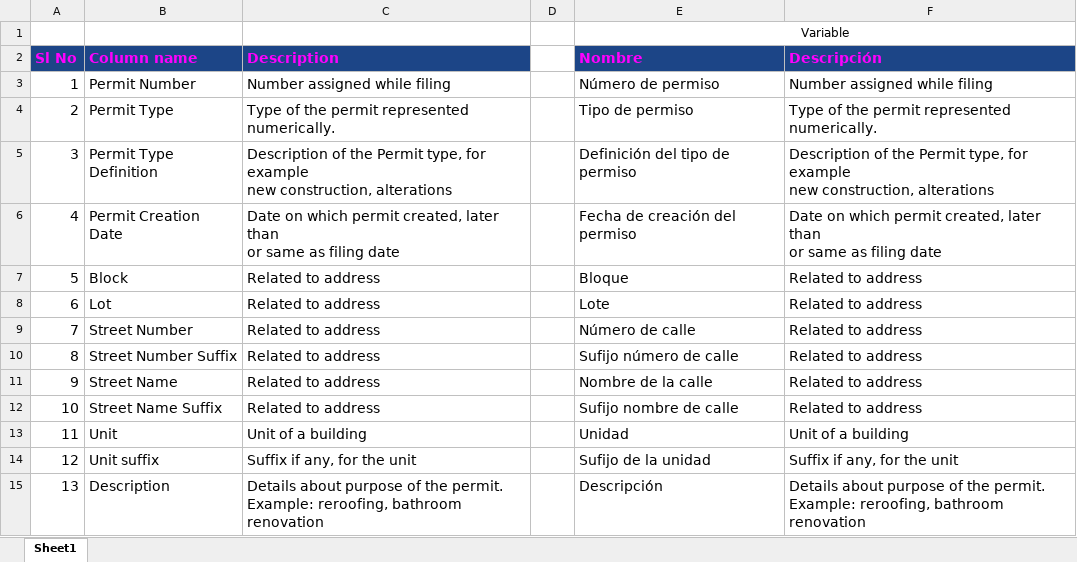
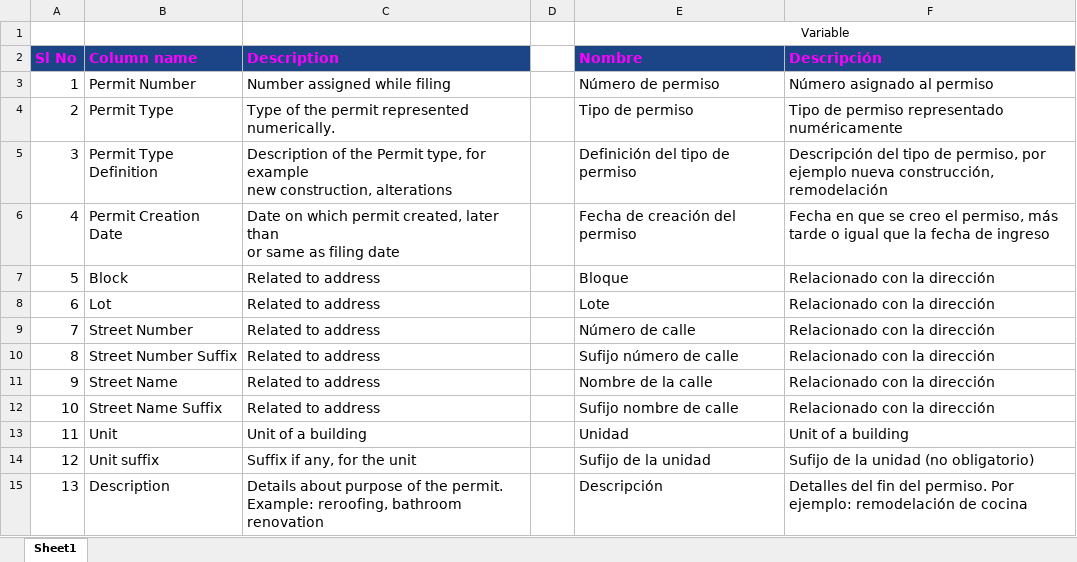
Before and after one commit to phobbins/AnalisisDatos, an Excel workbook: Practico 1/Metadata_permisos_construccion.xlsx, sheet Sheet1, drawn as a sheet; only a part is shown; values as stored, in another font and other column widths than the file's, no borders; conditional formats not drawn; ↵ is a line break in a cell; the diff covers the shown part only; the diff names each change by its address in the sheet, - before the commit and + after, or states it on an @@ line.

Commit message:
Tabla traducida
Tabla pronta

```diff
--- a/Practico 1/Metadata_permisos_construccion.xlsx (sheet Sheet1)
+++ b/Practico 1/Metadata_permisos_construccion.xlsx (sheet Sheet1)
-F3 (Descripción): Number assigned while filing
+F3 (Descripción): Número asignado al permiso
-F4 (Descripción): Type of the permit represented numerically.
+F4 (Descripción): Tipo de permiso representado numéricamente
-F5 (Descripción): Description of the Permit type, for example ↵ new construction, alterations
+F5 (Descripción): Descripción del tipo de permiso, por ejemplo nueva construcción, remodelación
-F6 (Descripción): Date on which permit created, later than ↵ or same as filing date
+F6 (Descripción): Fecha en que se creo el permiso, más tarde o igual que la fecha de ingreso
-F7:F12 (Descripción): Related to address
+F7:F12 (Descripción): Relacionado con la dirección
-F14 (Descripción): Suffix if any, for the unit
+F14 (Descripción): Sufijo de la unidad (no obligatorio)
-F15 (Descripción): Details about purpose of the permit. ↵ Example: reroofing, bathroom renovation
+F15 (Descripción): Detalles del fin del permiso. Por ejemplo: remodelación de cocina
```
Also changed, not shown: 44 edited cells elsewhere in this sheet.
